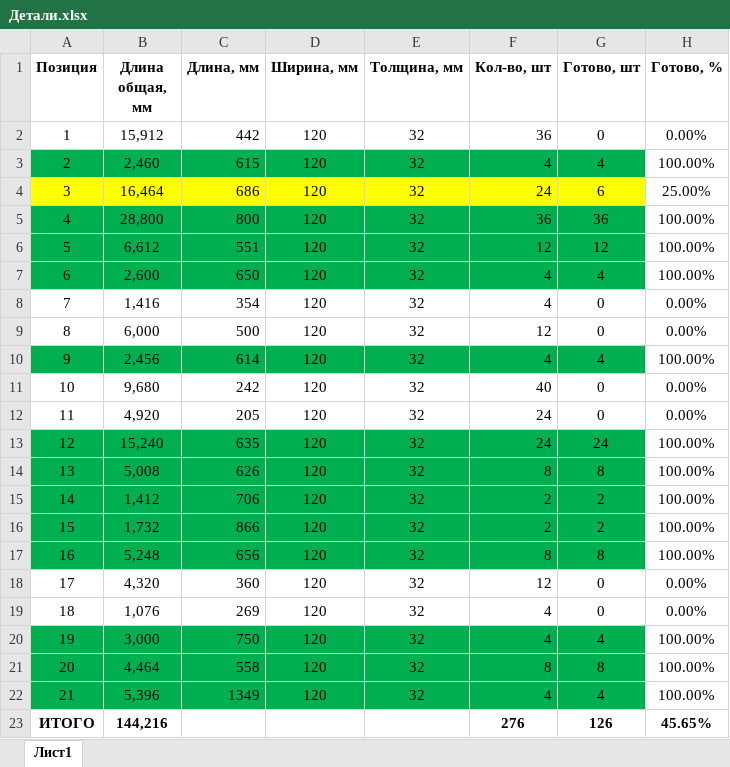
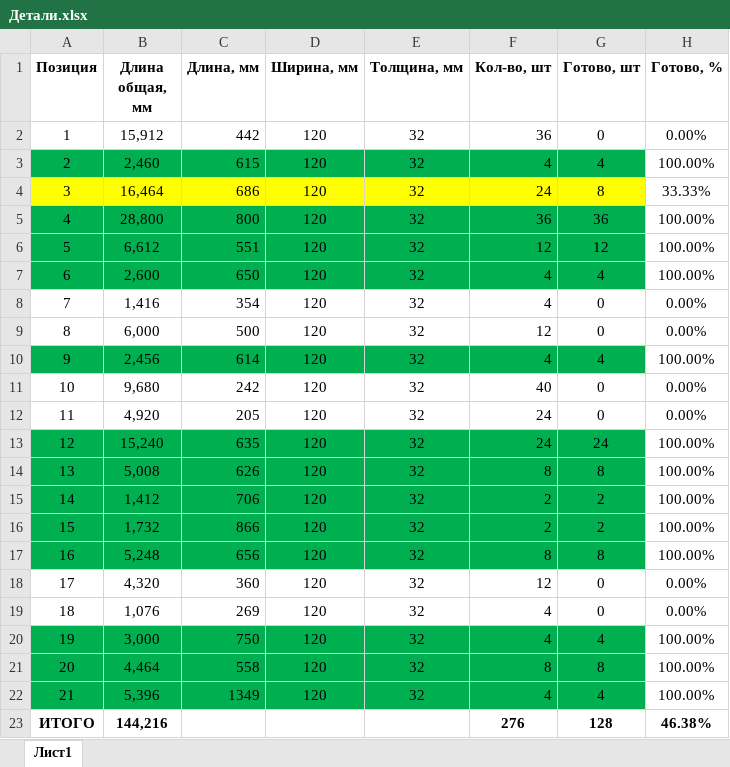
Before and after one commit to oid85/Wood, an Excel workbook: Кухня/Детали.xlsx, sheet Лист1, drawn as a sheet; values as stored, in another font and other column widths than the file's, no borders; conditional formats not drawn; the diff names each change by its address in the sheet, - before the commit and + after, or states it on an @@ line.

Commit message:
Update Детали.xlsx

```diff
--- a/Кухня/Детали.xlsx (sheet Лист1)
+++ b/Кухня/Детали.xlsx (sheet Лист1)
-G4 (Готово, шт): 6
+G4 (Готово, шт): 8
-H4 (Готово, %): 25.00%
+H4 (Готово, %): 33.33%
-G23 (Готово, шт): 126
+G23 (Готово, шт): 128
-H23 (Готово, %): 45.65%
+H23 (Готово, %): 46.38%
```
